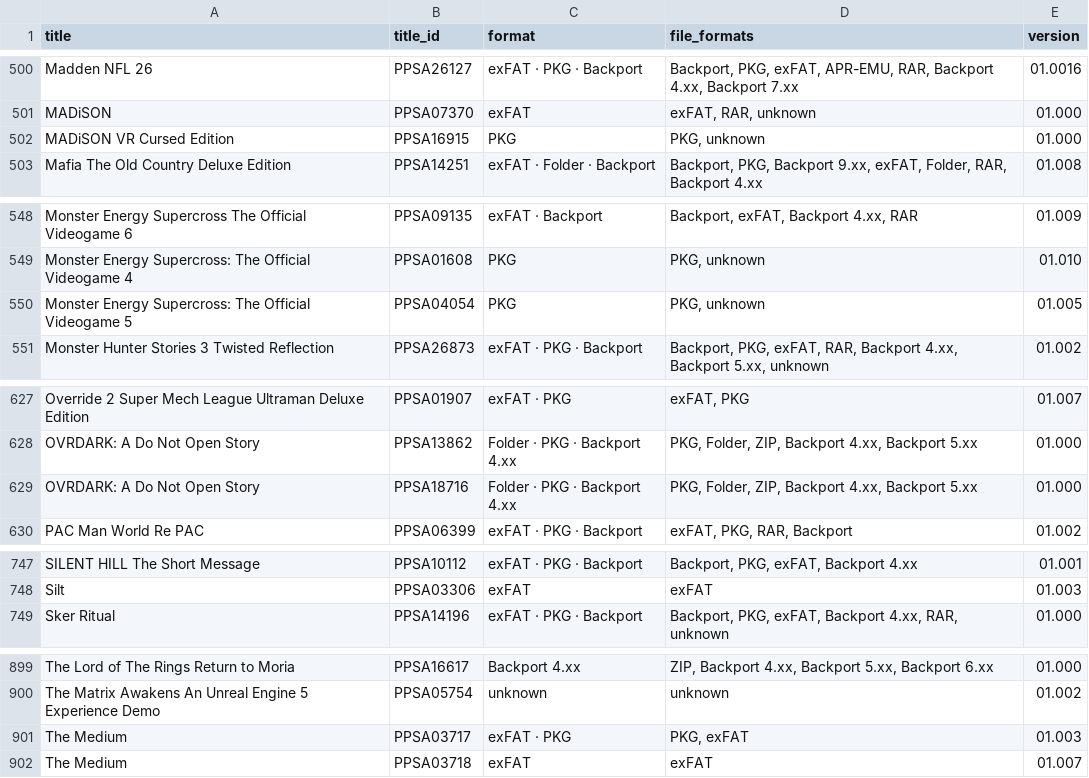
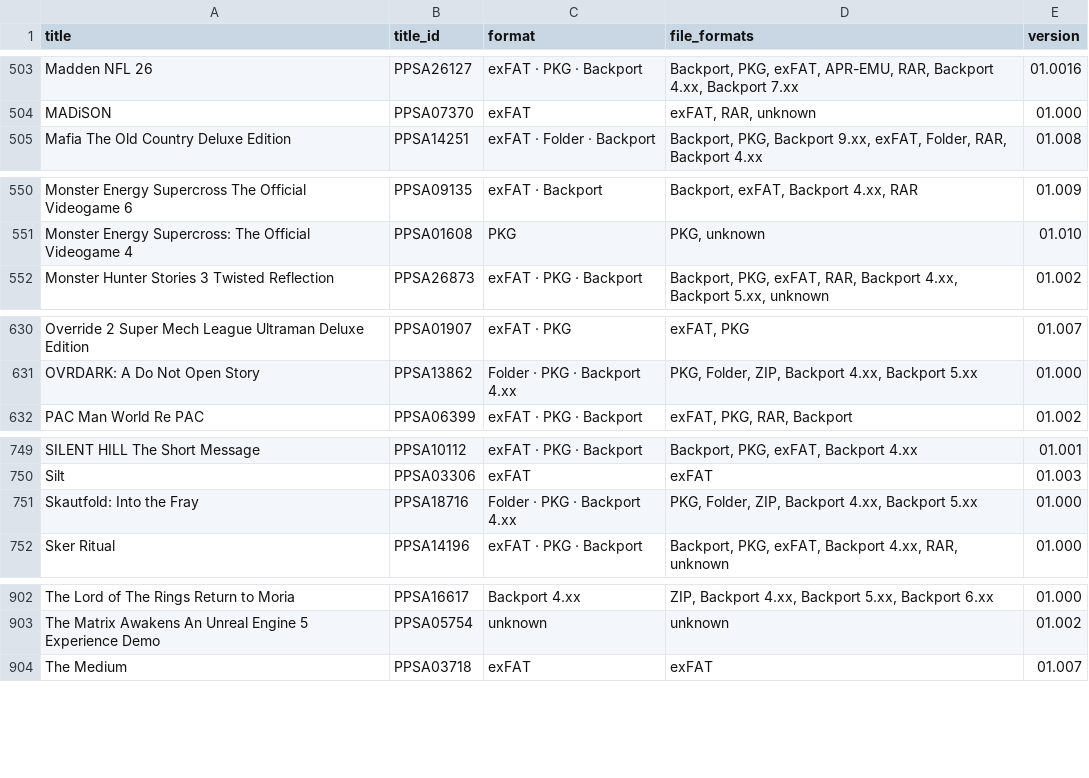
Before and after one commit to Jamzi94/catalog-V2, a CSV file: games-list.csv, drawn as a sheet; only a part is shown, gaps mark what is left out; the diff covers the shown part only.

```diff
--- a/games-list.csv
+++ b/games-list.csv
@@ -501,3 +504,2 @@ Madden NFL 26,PPSA26127,exFAT · PKG · Backport,"Backport, PKG, exFAT, APR-EMU,
 MADiSON,PPSA07370,exFAT,"exFAT, RAR, unknown",01.000
-MADiSON VR Cursed Edition,PPSA16915,PKG,"PKG, unknown",01.000
 Mafia The Old Country Deluxe Edition,PPSA14251,exFAT · Folder · Backport,"Backport, PKG, Backport 9.xx, exFAT, Folder, RAR, Backport 4.xx",01.008
@@ -549,3 +551,2 @@ Monster Energy Supercross The Official Videogame 6,PPSA09135,exFAT · Backport,"
 Monster Energy Supercross: The Official Videogame 4,PPSA01608,PKG,"PKG, unknown",01.010
-Monster Energy Supercross: The Official Videogame 5,PPSA04054,PKG,"PKG, unknown",01.005
 Monster Hunter Stories 3 Twisted Reflection,PPSA26873,exFAT · PKG · Backport,"Backport, PKG, exFAT, RAR, Backport 4.xx, Backport 5.xx, unknown",01.002
@@ -628,3 +631,2 @@ Override 2 Super Mech League Ultraman Deluxe Edition,PPSA01907,exFAT · PKG,"exF
 OVRDARK: A Do Not Open Story,PPSA13862,Folder · PKG · Backport 4.xx,"PKG, Folder, ZIP, Backport 4.xx, Backport 5.xx",01.000
-OVRDARK: A Do Not Open Story,PPSA18716,Folder · PKG · Backport 4.xx,"PKG, Folder, ZIP, Backport 4.xx, Backport 5.xx",01.000
 PAC Man World Re PAC,PPSA06399,exFAT · PKG · Backport,"exFAT, PKG, RAR, Backport",01.002
@@ -748,2 +750,3 @@ SILENT HILL The Short Message,PPSA10112,exFAT · PKG · Backport,"Backport, PKG,
 Silt,PPSA03306,exFAT,exFAT,01.003
+Skautfold: Into the Fray,PPSA18716,Folder · PKG · Backport 4.xx,"PKG, Folder, ZIP, Backport 4.xx, Backport 5.xx",01.000
 Sker Ritual,PPSA14196,exFAT · PKG · Backport,"Backport, PKG, exFAT, Backport 4.xx, RAR, unknown",01.000
@@ -900,3 +903,2 @@ The Lord of The Rings Return to Moria,PPSA16617,Backport 4.xx,"ZIP, Backport 4.x
 The Matrix Awakens An Unreal Engine 5 Experience Demo,PPSA05754,unknown,unknown,01.002
-The Medium,PPSA03717,exFAT · PKG,"PKG, exFAT",01.003
 The Medium,PPSA03718,exFAT,exFAT,01.007
```
Also changed, not shown: 10 added rows, 7 removed rows, 2 moved rows and 8 edited cells elsewhere in this file, 7 other files.
